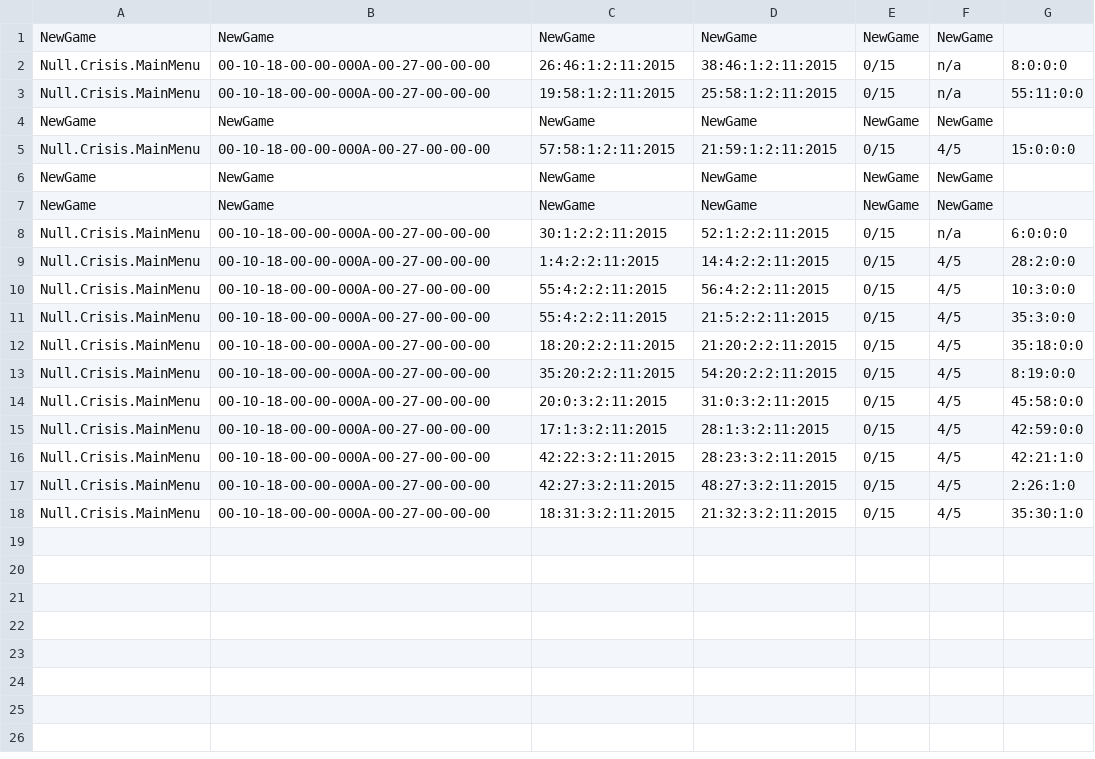
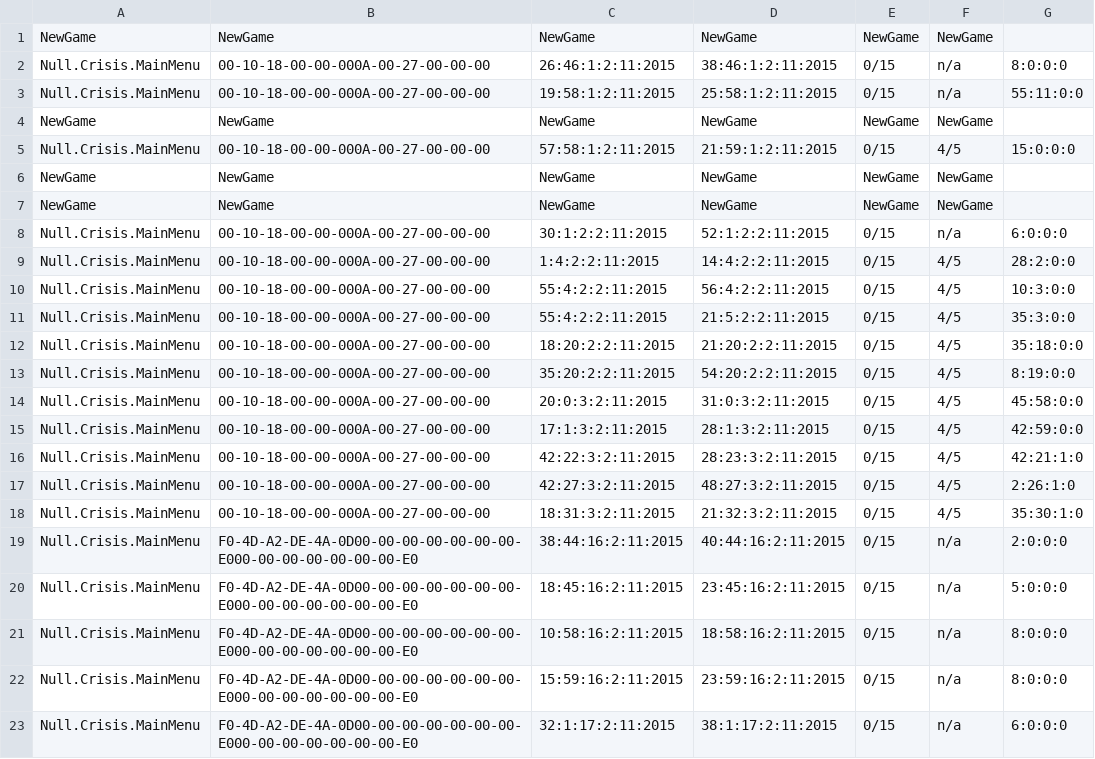
Before and after one commit to CSEliot/HistoricalEducationGame, a CSV file: Null.Crisis.MainMenu.csv, drawn as a sheet.

```diff
--- a/Null.Crisis.MainMenu.csv
+++ b/Null.Crisis.MainMenu.csv
@@ -18 +18,6 @@ Null.Crisis.MainMenu,00-10-18-00-00-000A-00-27-00-00-00,42:27:3:2:11:2015,48:27:
 Null.Crisis.MainMenu,00-10-18-00-00-000A-00-27-00-00-00,18:31:3:2:11:2015,21:32:3:2:11:2015,0/15,4/5,35:30:1:0
+Null.Crisis.MainMenu,F0-4D-A2-DE-4A-0D00-00-00-00-00-00-00-E000-00-00-00-00-00-00-E0,38:44:16:2:11:2015,40:44:16:2:11:2015,0/15,n/a,2:0:0:0
+Null.Crisis.MainMenu,F0-4D-A2-DE-4A-0D00-00-00-00-00-00-00-E000-00-00-00-00-00-00-E0,18:45:16:2:11:2015,23:45:16:2:11:2015,0/15,n/a,5:0:0:0
+Null.Crisis.MainMenu,F0-4D-A2-DE-4A-0D00-00-00-00-00-00-00-E000-00-00-00-00-00-00-E0,10:58:16:2:11:2015,18:58:16:2:11:2015,0/15,n/a,8:0:0:0
+Null.Crisis.MainMenu,F0-4D-A2-DE-4A-0D00-00-00-00-00-00-00-E000-00-00-00-00-00-00-E0,15:59:16:2:11:2015,23:59:16:2:11:2015,0/15,n/a,8:0:0:0
+Null.Crisis.MainMenu,F0-4D-A2-DE-4A-0D00-00-00-00-00-00-00-E000-00-00-00-00-00-00-E0,32:1:17:2:11:2015,38:1:17:2:11:2015,0/15,n/a,6:0:0:0
```
Also changed, not shown: 8 other files.
